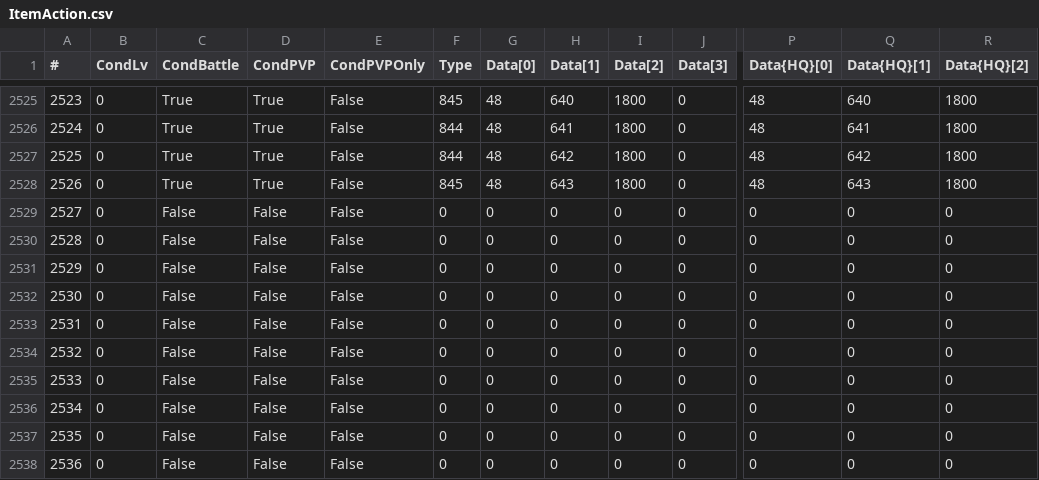
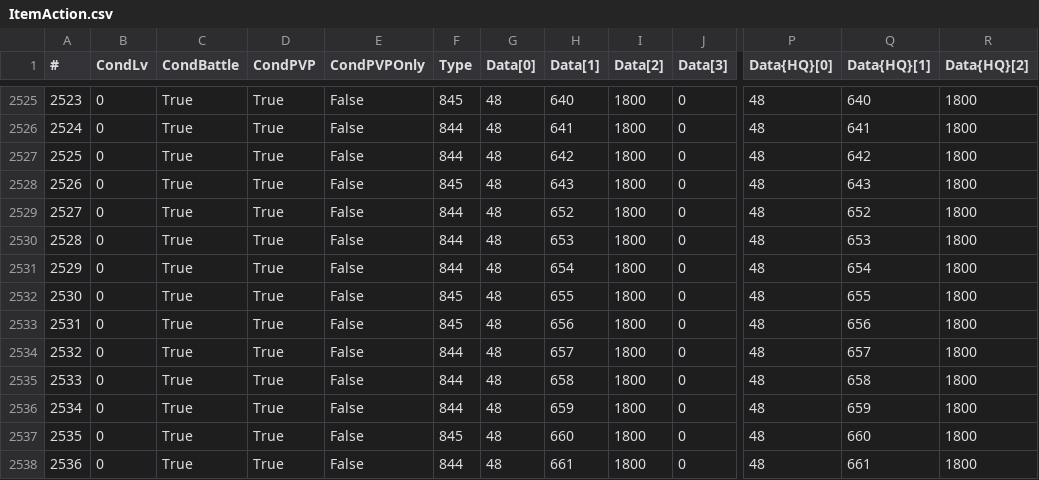
Before and after one commit to KonaeAkira/raphael-rs, a CSV file: game_data/data/ItemAction.csv, drawn as a sheet; only a part is shown, gaps mark what is left out; the diff covers the shown part only; the diff names each change by its address in the sheet, - before the commit and + after, or states it on an @@ line.

Commit message:
Updated files to game version 7.05

```diff
--- a/game_data/data/ItemAction.csv
+++ b/game_data/data/ItemAction.csv
-C2529:C2538 (CondBattle): False
+C2529:C2538 (CondBattle): True
-D2529:D2538 (CondPVP): False
+D2529:D2538 (CondPVP): True
-F2529:F2531 (Type): 0
+F2529:F2531 (Type): 844
-G2529:G2538 (Data[0]): 0
+G2529:G2538 (Data[0]): 48
-H2529 (Data[1]): 0
+H2529 (Data[1]): 652
-I2529:I2538 (Data[2]): 0
+I2529:I2538 (Data[2]): 1800
-P2529:P2538 (Data{HQ}[0]): 0
+P2529:P2538 (Data{HQ}[0]): 48
-Q2529 (Data{HQ}[1]): 0
+Q2529 (Data{HQ}[1]): 652
-R2529:R2538 (Data{HQ}[2]): 0
+R2529:R2538 (Data{HQ}[2]): 1800
-H2530 (Data[1]): 0
+H2530 (Data[1]): 653
-Q2530 (Data{HQ}[1]): 0
+Q2530 (Data{HQ}[1]): 653
-H2531 (Data[1]): 0
+H2531 (Data[1]): 654
-Q2531 (Data{HQ}[1]): 0
+Q2531 (Data{HQ}[1]): 654
-F2532:F2533 (Type): 0
+F2532:F2533 (Type): 845
-H2532 (Data[1]): 0
+H2532 (Data[1]): 655
-Q2532 (Data{HQ}[1]): 0
+Q2532 (Data{HQ}[1]): 655
-H2533 (Data[1]): 0
+H2533 (Data[1]): 656
-Q2533 (Data{HQ}[1]): 0
+Q2533 (Data{HQ}[1]): 656
-F2534:F2536 (Type): 0
+F2534:F2536 (Type): 844
-H2534 (Data[1]): 0
+H2534 (Data[1]): 657
-Q2534 (Data{HQ}[1]): 0
+Q2534 (Data{HQ}[1]): 657
-H2535 (Data[1]): 0
+H2535 (Data[1]): 658
-Q2535 (Data{HQ}[1]): 0
+Q2535 (Data{HQ}[1]): 658
-H2536 (Data[1]): 0
+H2536 (Data[1]): 659
-Q2536 (Data{HQ}[1]): 0
+Q2536 (Data{HQ}[1]): 659
-F2537 (Type): 0
+F2537 (Type): 845
-H2537 (Data[1]): 0
+H2537 (Data[1]): 660
-Q2537 (Data{HQ}[1]): 0
+Q2537 (Data{HQ}[1]): 660
-F2538 (Type): 0
+F2538 (Type): 844
-H2538 (Data[1]): 0
+H2538 (Data[1]): 661
-Q2538 (Data{HQ}[1]): 0
+Q2538 (Data{HQ}[1]): 661
```
Also changed, not shown: 107 edited cells elsewhere in this file, game_data/data/ItemFood.csv, game_data/data/RecipeLevelTable.csv, 1 other file.
